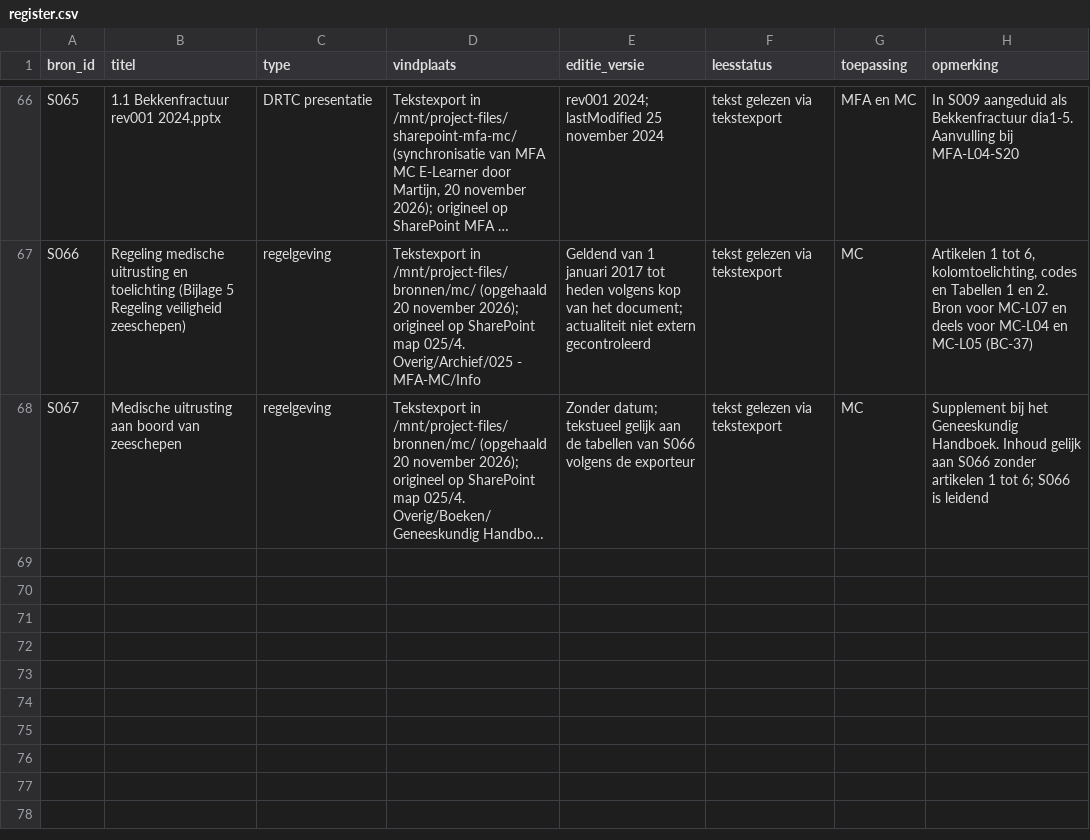
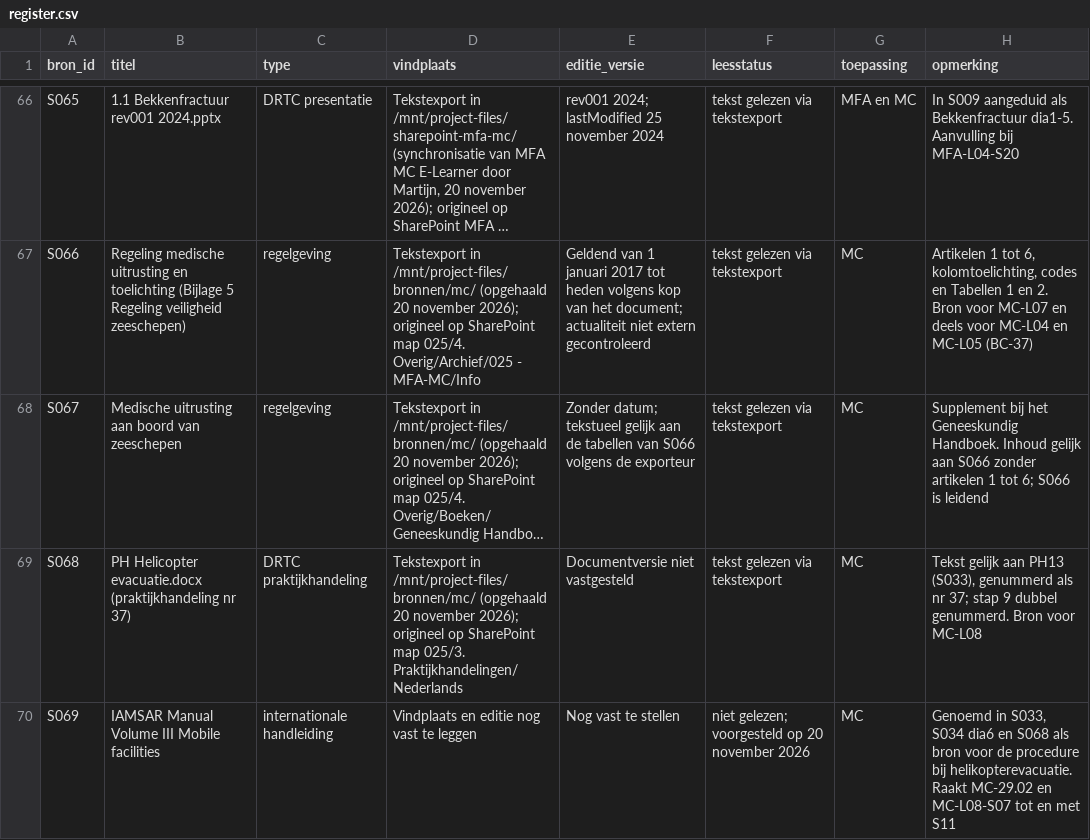
Before and after one commit to Scoits/MFAMCELEARNING, a CSV file: sources/register.csv, drawn as a sheet; only a part is shown, gaps mark what is left out; long unchanged cells end in …; the diff names each change by its address in the sheet, - before the commit and + after, or states it on an @@ line.

```diff
--- a/sources/register.csv
+++ b/sources/register.csv
+row 69: S068 | PH Helicopter evacuatie.docx (praktijkhandeling nr 37) | DRTC praktijkhandeling | Tekstexport in /mnt/project-files/bronnen/mc/ (opgehaald 20 november 2026); origineel op SharePoint map 025/3. Praktijkhandelingen/Nederlands | Documentversie niet vastgesteld | tekst gelezen via tekstexport | MC | Tekst gelijk aan PH13 (S033), genummerd als nr 37; stap 9 dubbel genummerd. Bron voor MC-L08
+row 70: S069 | IAMSAR Manual Volume III Mobile facilities | internationale handleiding | Vindplaats en editie nog vast te leggen | Nog vast te stellen | niet gelezen; voorgesteld op 20 november 2026 | MC | Genoemd in S033, S034 dia6 en S068 als bron voor de procedure bij helikopterevacuatie. Raakt MC-29.02 en MC-L08-S07 tot en met S11
```
Also changed, not shown: 2 other files.
